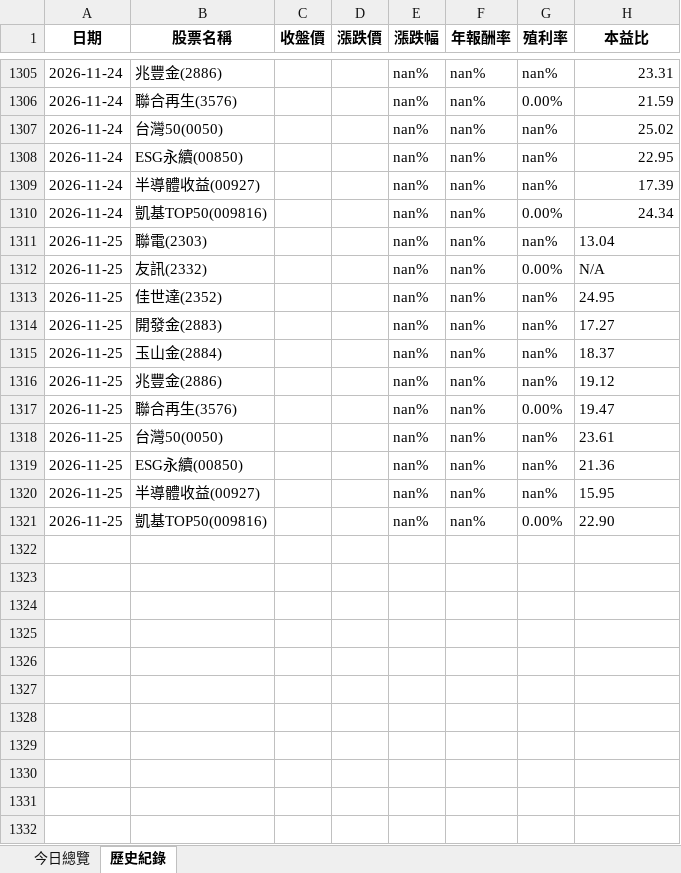
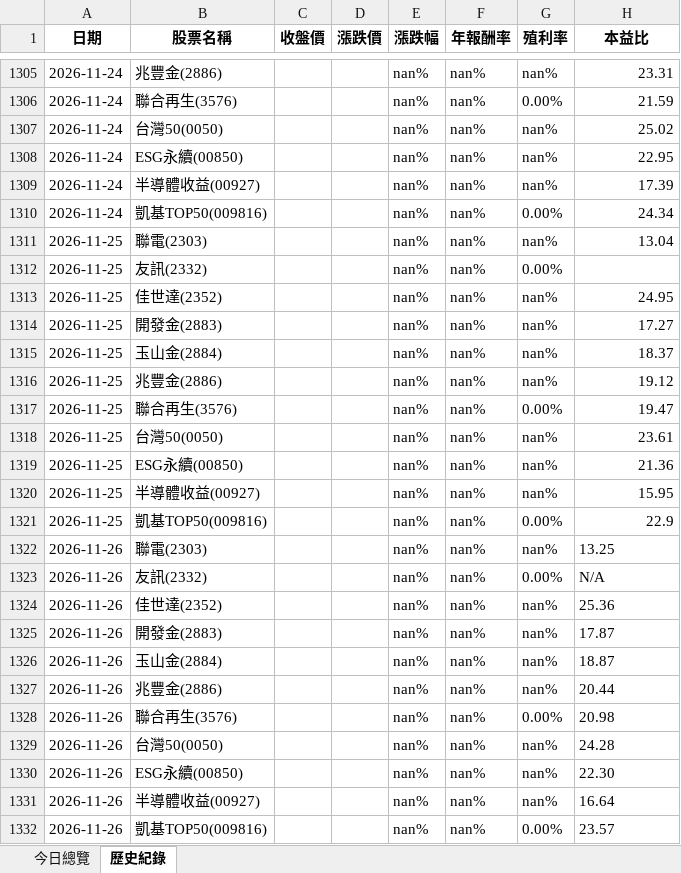
Before and after one commit to lenshen/0050-tracker, an Excel workbook: 0050_history.xlsx, sheet 歷史紀錄, drawn as a sheet; only a part is shown, gaps mark what is left out; values as stored, in another font and other column widths than the file's, no borders; the diff names each change by its address in the sheet, - before the commit and + after, or states it on an @@ line.

```diff
--- a/0050_history.xlsx (sheet 歷史紀錄)
+++ b/0050_history.xlsx (sheet 歷史紀錄)
-H1311 alignment: left
+H1311 alignment: right
-H1312 (本益比): N/A
+H1312 (本益比): (empty)
-H1313:H1320 alignment: left
+H1313:H1320 alignment: right
-H1321 (本益比): 22.90
+H1321 (本益比): 22.9
+row 1322: 2026-11-26 | 聯電(2303) |  |  | nan% | nan% | nan% | 13.25
+row 1323: 2026-11-26 | 友訊(2332) |  |  | nan% | nan% | 0.00% | N/A
+row 1324: 2026-11-26 | 佳世達(2352) |  |  | nan% | nan% | nan% | 25.36
+row 1325: 2026-11-26 | 開發金(2883) |  |  | nan% | nan% | nan% | 17.87
+row 1326: 2026-11-26 | 玉山金(2884) |  |  | nan% | nan% | nan% | 18.87
+row 1327: 2026-11-26 | 兆豐金(2886) |  |  | nan% | nan% | nan% | 20.44
+row 1328: 2026-11-26 | 聯合再生(3576) |  |  | nan% | nan% | 0.00% | 20.98
+row 1329: 2026-11-26 | 台灣50(0050) |  |  | nan% | nan% | nan% | 24.28
+row 1330: 2026-11-26 | ESG永續(00850) |  |  | nan% | nan% | nan% | 22.30
+row 1331: 2026-11-26 | 半導體收益(00927) |  |  | nan% | nan% | nan% | 16.64
+row 1332: 2026-11-26 | 凱基TOP50(009816) |  |  | nan% | nan% | 0.00% | 23.57
```
Also changed, not shown: sheet 今日總覽.
